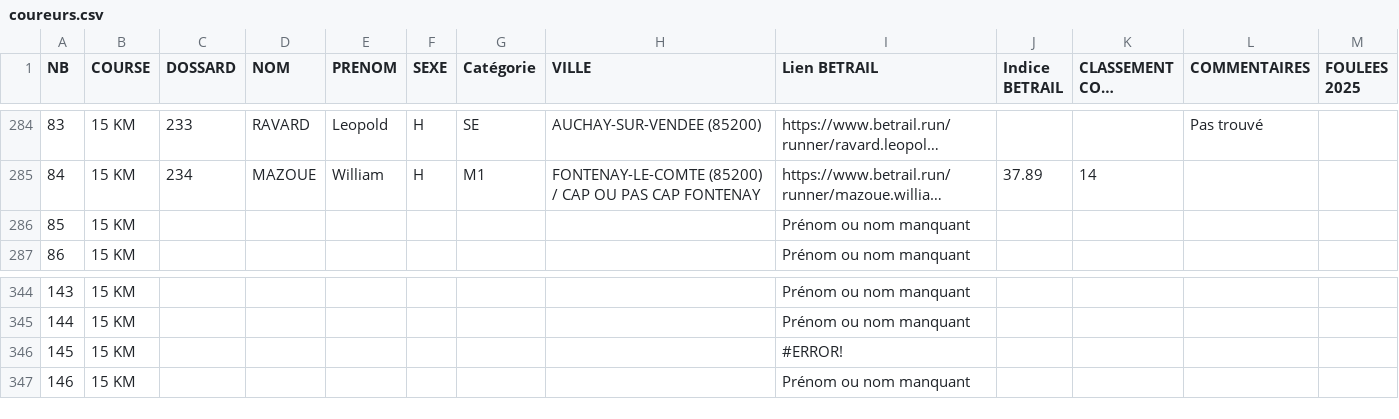
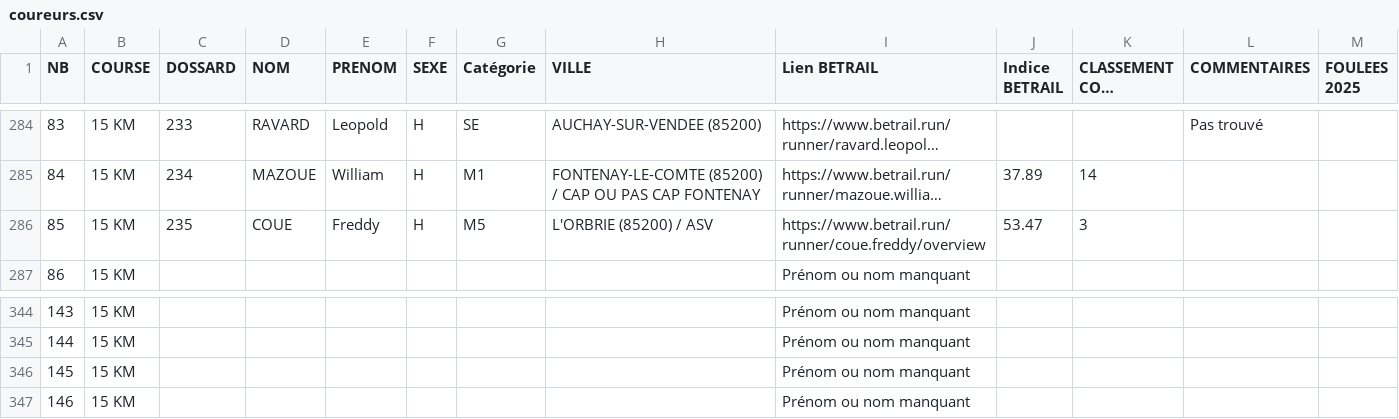
Before and after one commit to AnneLC-29/outil-speaker-course, a CSV file: coureurs.csv, drawn as a sheet; only a part is shown, gaps mark what is left out; long unchanged cells end in …; the diff names each change by its address in the sheet, - before the commit and + after, or states it on an @@ line.

Commit message:
Add files via upload

```diff
--- a/coureurs.csv
+++ b/coureurs.csv
-C286 (DOSSARD): (empty)
+C286 (DOSSARD): 235
-D286 (NOM): (empty)
+D286 (NOM): COUE
-E286 (PRENOM): (empty)
+E286 (PRENOM): Freddy
-F286 (SEXE): (empty)
+F286 (SEXE): H
-G286 (Catégorie): (empty)
+G286 (Catégorie): M5
-H286 (VILLE): (empty)
+H286 (VILLE): L'ORBRIE (85200) / ASV
-I286 (Lien BETRAIL): Prénom ou nom manquant
+I286 (Lien BETRAIL): https://www.betrail.run/runner/coue.freddy/overview
-J286 (Indice BETRAIL): (empty)
+J286 (Indice BETRAIL): 53.47
-K286 (CLASSEMENT COTE BETRAIL): (empty)
+K286 (CLASSEMENT COTE BETRAIL): 3
-I346 (Lien BETRAIL): #ERROR!
+I346 (Lien BETRAIL): Prénom ou nom manquant
```
